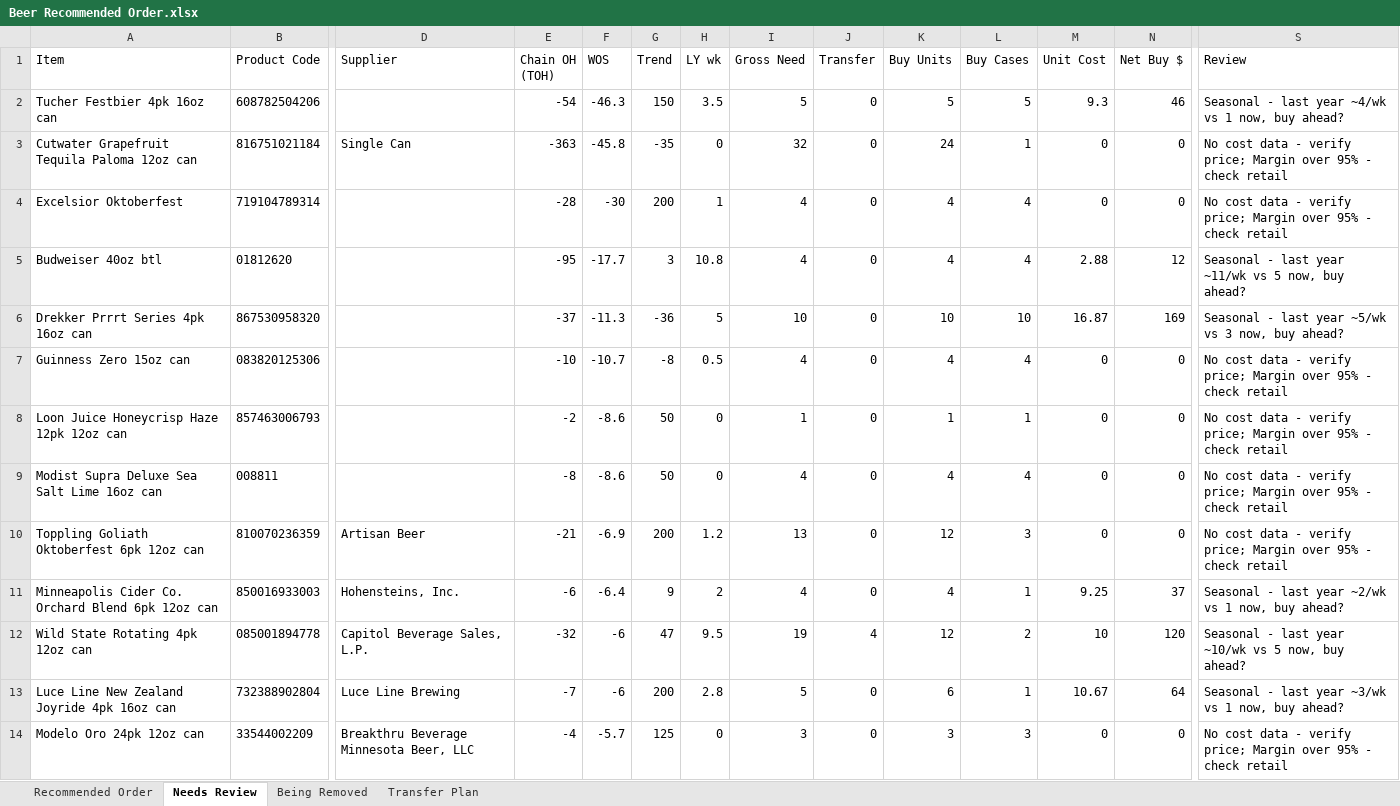
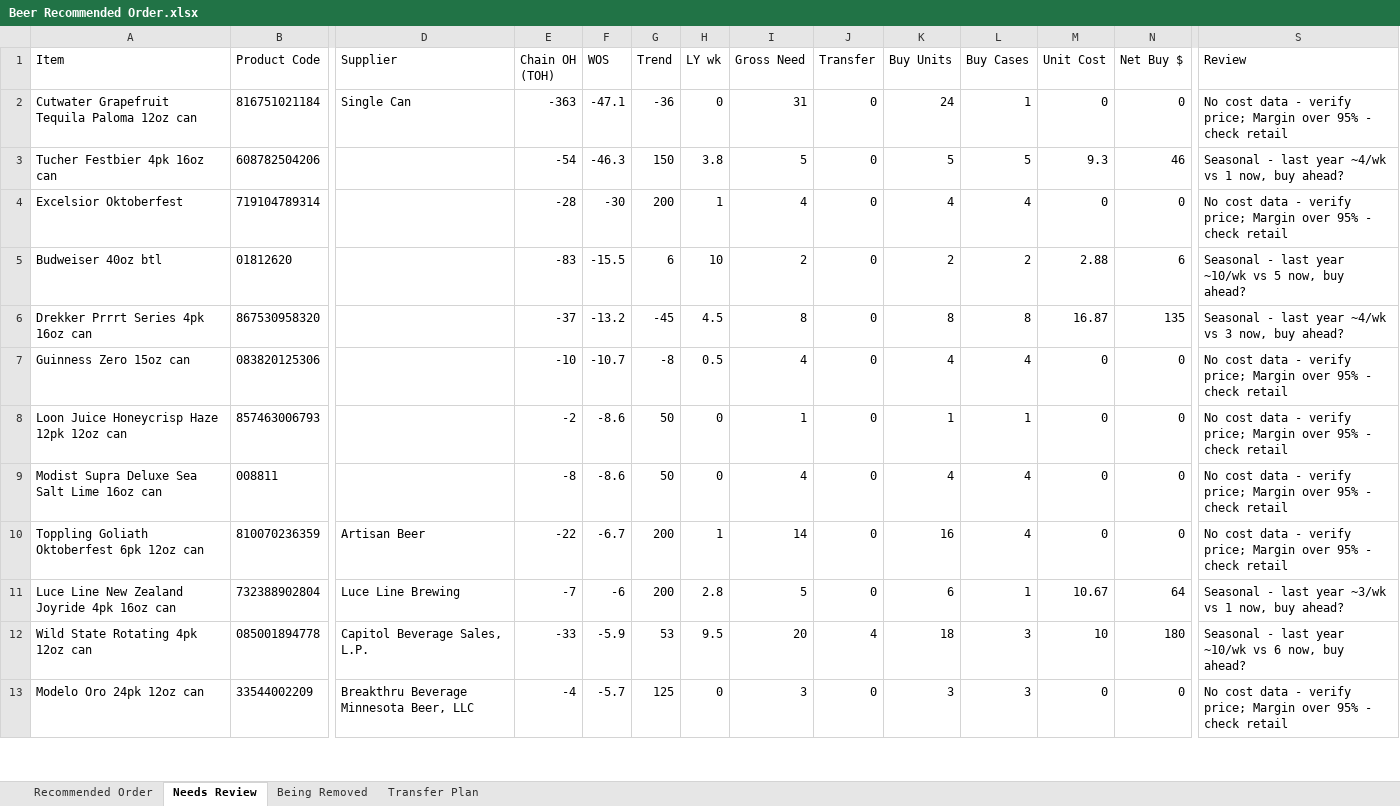
Before and after one commit to Akuklok/thc-dashboard, an Excel workbook: data/Beer Recommended Order.xlsx, sheet Needs Review, drawn as a sheet; only a part is shown, gaps mark what is left out; values as stored, in another font and other column widths than the file's, no borders; removed rows and columns are numbered as before the commit, all else as after; rows hold the shown columns only; the diff covers the shown part only; the diff names each change by its address in the sheet, - before the commit and + after, or states it on an @@ line.

```diff
--- a/data/Beer Recommended Order.xlsx (sheet Needs Review)
+++ b/data/Beer Recommended Order.xlsx (sheet Needs Review)
+row 2: Cutwater Grapefruit Tequila Paloma 12oz can | 816751021184 | Single Can | -363 | -47.1 | -36 | 0 | 31 | 0 | 24 | 1 | 0 | 0 | No cost data - verify price; Margin over 95% - check retail
-H3 (LY wk): 3.5
+H3 (LY wk): 3.8
-row 3: Cutwater Grapefruit Tequila Paloma 12oz can | 816751021184 | Single Can | -363 | -45.8 | -35 | 0 | 32 | 0 | 24 | 1 | 0 | 0 | No cost data - verify price; Margin over 95% - check retail
-E5 (Chain OH (TOH)): -95
+E5 (Chain OH (TOH)): -83
-F5 (WOS): -17.7
+F5 (WOS): -15.5
-G5 (Trend): 3
+G5 (Trend): 6
-H5 (LY wk): 10.8
+H5 (LY wk): 10
-I5 (Gross Need): 4
+I5 (Gross Need): 2
-K5 (Buy Units): 4
+K5 (Buy Units): 2
-L5 (Buy Cases): 4
+L5 (Buy Cases): 2
-N5 (Net Buy $): 12
+N5 (Net Buy $): 6
-S5 (Review): …last year ~11/wk vs 5…
+S5 (Review): …last year ~10/wk vs 5…
-F6 (WOS): -11.3
+F6 (WOS): -13.2
-G6 (Trend): -36
+G6 (Trend): -45
-H6 (LY wk): 5
+H6 (LY wk): 4.5
-I6 (Gross Need): 10
+I6 (Gross Need): 8
-K6 (Buy Units): 10
+K6 (Buy Units): 8
-L6 (Buy Cases): 10
+L6 (Buy Cases): 8
-N6 (Net Buy $): 169
+N6 (Net Buy $): 135
-S6 (Review): …last year ~5/wk vs 3…
+S6 (Review): …last year ~4/wk vs 3…
-E10 (Chain OH (TOH)): -21
+E10 (Chain OH (TOH)): -22
-F10 (WOS): -6.9
+F10 (WOS): -6.7
-H10 (LY wk): 1.2
+H10 (LY wk): 1
-I10 (Gross Need): 13
+I10 (Gross Need): 14
-K10 (Buy Units): 12
+K10 (Buy Units): 16
-L10 (Buy Cases): 3
+L10 (Buy Cases): 4
-row 11: Minneapolis Cider Co. Orchard Blend 6pk 12oz can | 850016933003 | Hohensteins, Inc. | -6 | -6.4 | 9 | 2 | 4 | 0 | 4 | 1 | 9.25 | 37 | Seasonal - last year ~2/wk vs 1 now, buy ahead?
-row 12: Wild State Rotating 4pk 12oz can | 085001894778 | Capitol Beverage Sales, L.P. | -32 | -6 | 47 | 9.5 | 19 | 4 | 12 | 2 | 10 | 120 | Seasonal - last year ~10/wk vs 5 now, buy ahead?
+row 12: Wild State Rotating 4pk 12oz can | 085001894778 | Capitol Beverage Sales, L.P. | -33 | -5.9 | 53 | 9.5 | 20 | 4 | 18 | 3 | 10 | 180 | Seasonal - last year ~10/wk vs 6 now, buy ahead?
```
Also changed, not shown: 13 added rows, 15 removed rows and 78 edited cells elsewhere in this sheet, sheet Transfer Plan, sheet Recommended Order, sheet Being Removed.
